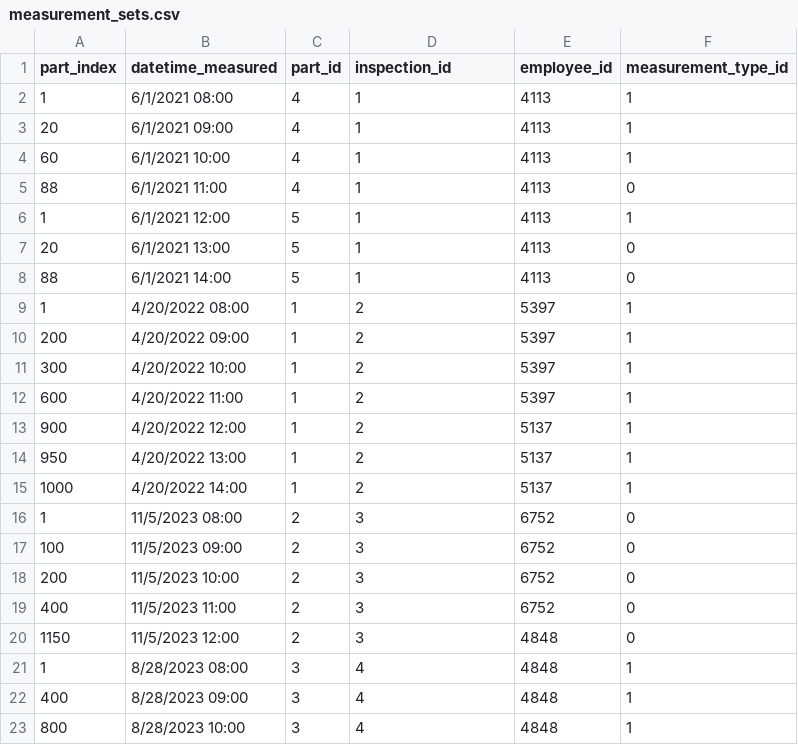
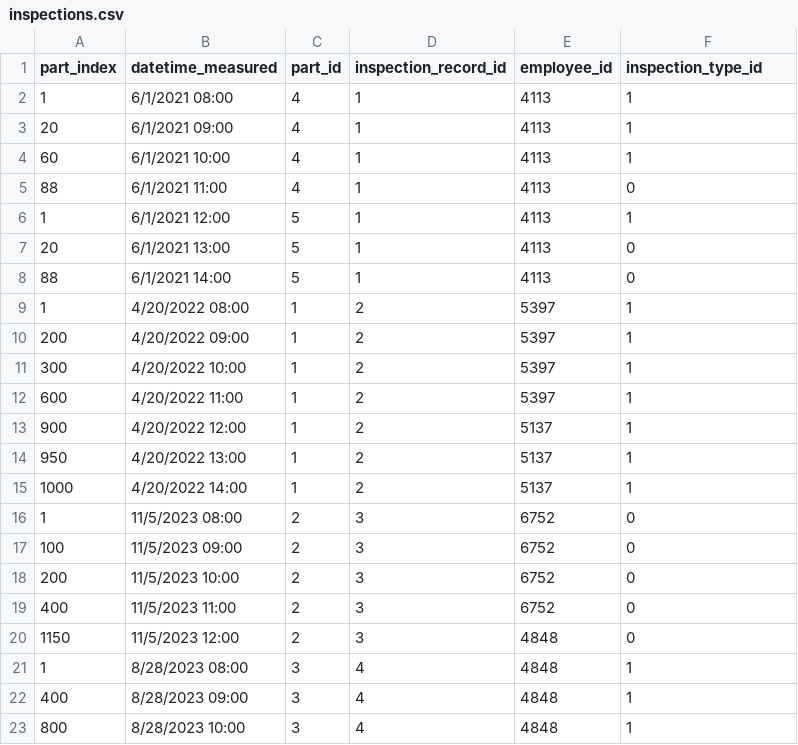
Before and after one commit to seneubauer/qc-modernization, a CSV file: data_entry/data/inspections.csv (was data_entry/data/measurement_sets.csv), drawn as a sheet.

```diff
--- a/data_entry/data/measurement_sets.csv
+++ b/data_entry/data/inspections.csv
@@ -1,2 +1,2 @@
-part_index,datetime_measured,part_id,inspection_id,employee_id,measurement_type_id
+part_index,datetime_measured,part_id,inspection_record_id,employee_id,inspection_type_id
 1,6/1/2021 08:00,4,1,4113,1
```
Also changed, not shown: data_entry/data/deviations.csv, data_entry/data/features.csv, 24 other files.
